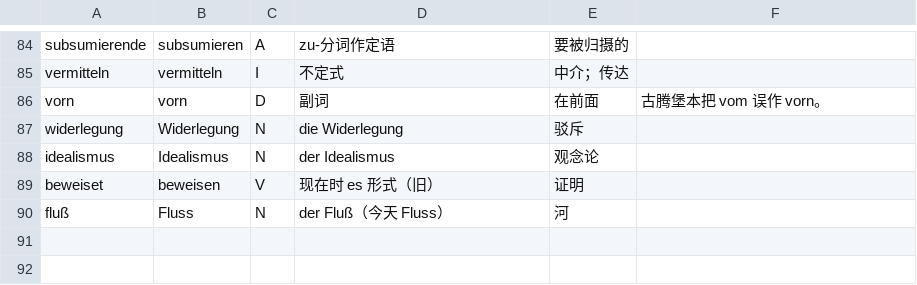
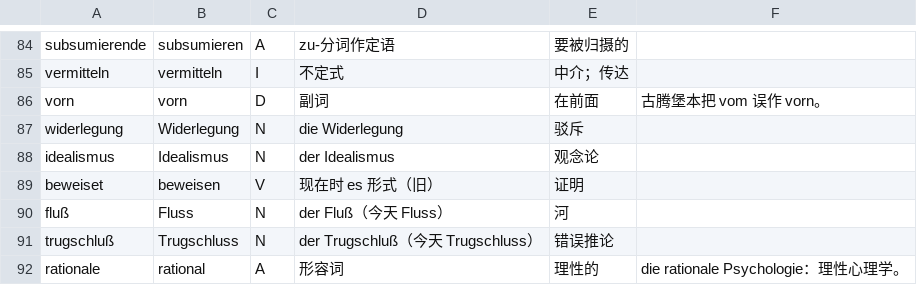
Before and after one commit to letsEstel/lesepult, a TSV file: shared/lexicon/05-kant.tsv, drawn as a sheet; only a part is shown, gaps mark what is left out; the diff names each change by its address in the sheet, - before the commit and + after, or states it on an @@ line.

```diff
--- a/shared/lexicon/05-kant.tsv
+++ b/shared/lexicon/05-kant.tsv
+row 91: trugschluß | Trugschluss | N | der Trugschluß（今天 Trugschluss） | 错误推论
+row 92: rationale | rational | A | 形容词 | 理性的 | die rationale Psychologie：理性心理学。
```
Also changed, not shown: 9 other files.
